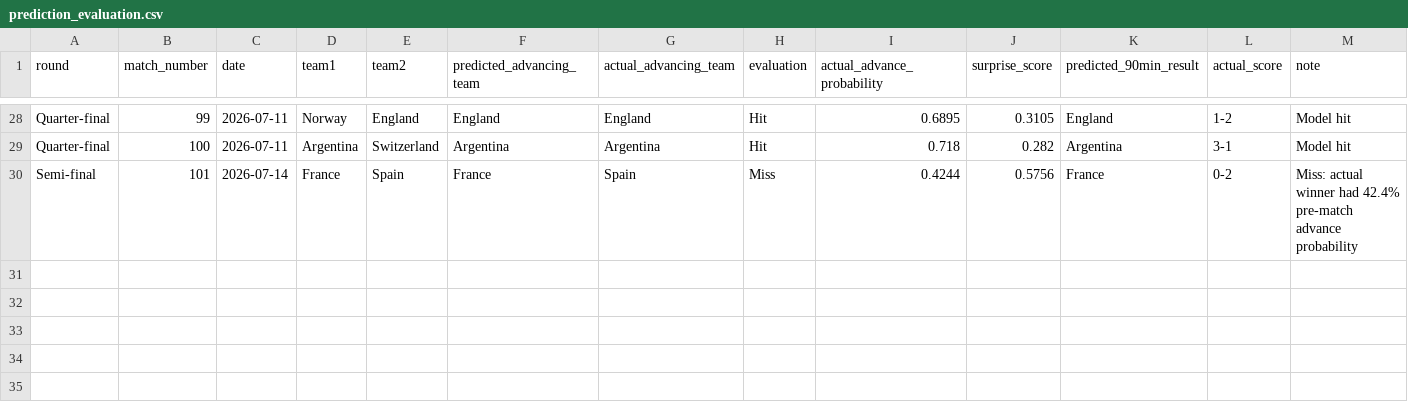
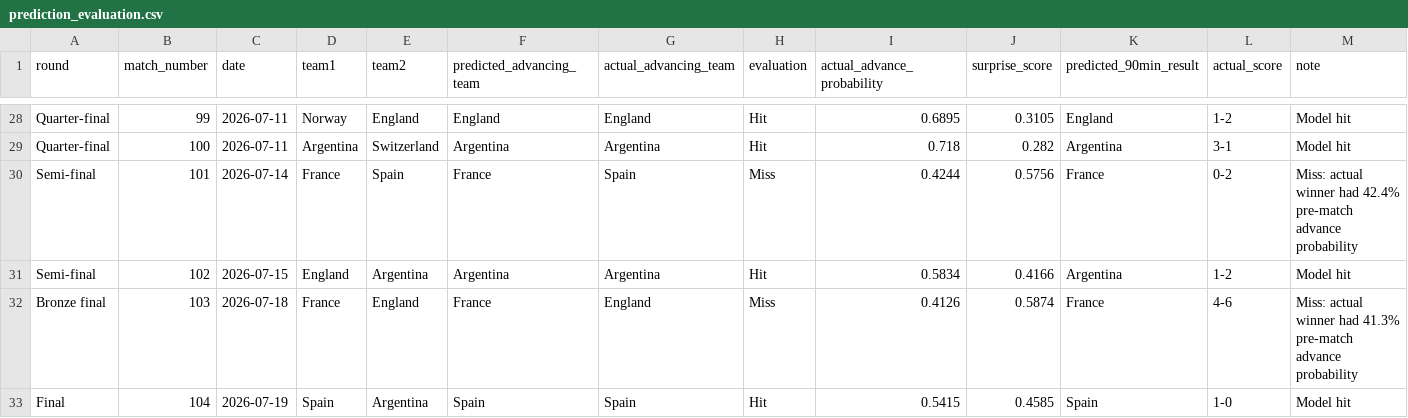
Before and after one commit to ffCrack/2026-worldcup-agent, a CSV file: data/prediction_evaluation.csv, drawn as a sheet; only a part is shown, gaps mark what is left out; the diff names each change by its address in the sheet, - before the commit and + after, or states it on an @@ line.

```diff
--- a/data/prediction_evaluation.csv
+++ b/data/prediction_evaluation.csv
+row 31: Semi-final | 102 | 2026-07-15 | England | Argentina | Argentina | Argentina | Hit | 0.5834 | 0.4166 | Argentina | 1-2 | Model hit
+row 32: Bronze final | 103 | 2026-07-18 | France | England | France | England | Miss | 0.4126 | 0.5874 | France | 4-6 | Miss: actual winner had 41.3% pre-match advance probability
+row 33: Final | 104 | 2026-07-19 | Spain | Argentina | Spain | Spain | Hit | 0.5415 | 0.4585 | Spain | 1-0 | Model hit
```
Also changed, not shown: data/harvested_match_results.csv, data/high_stakes_predictions.csv, 16 other files.
